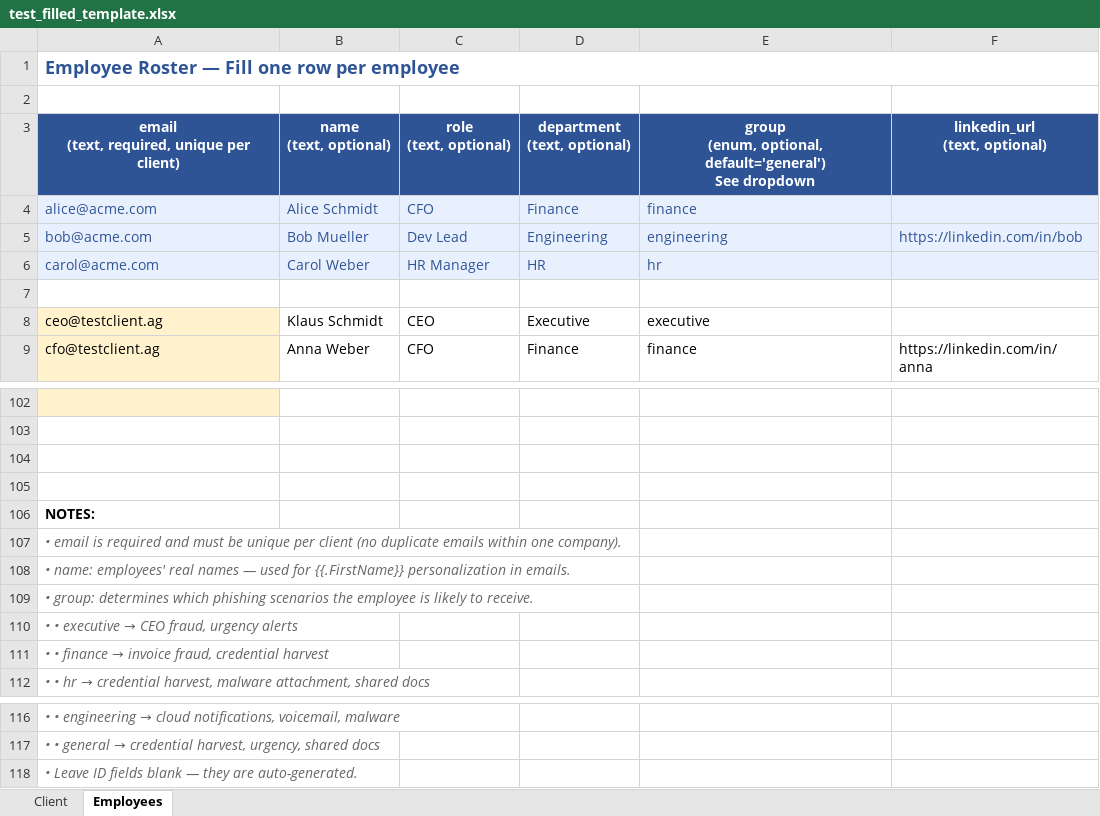
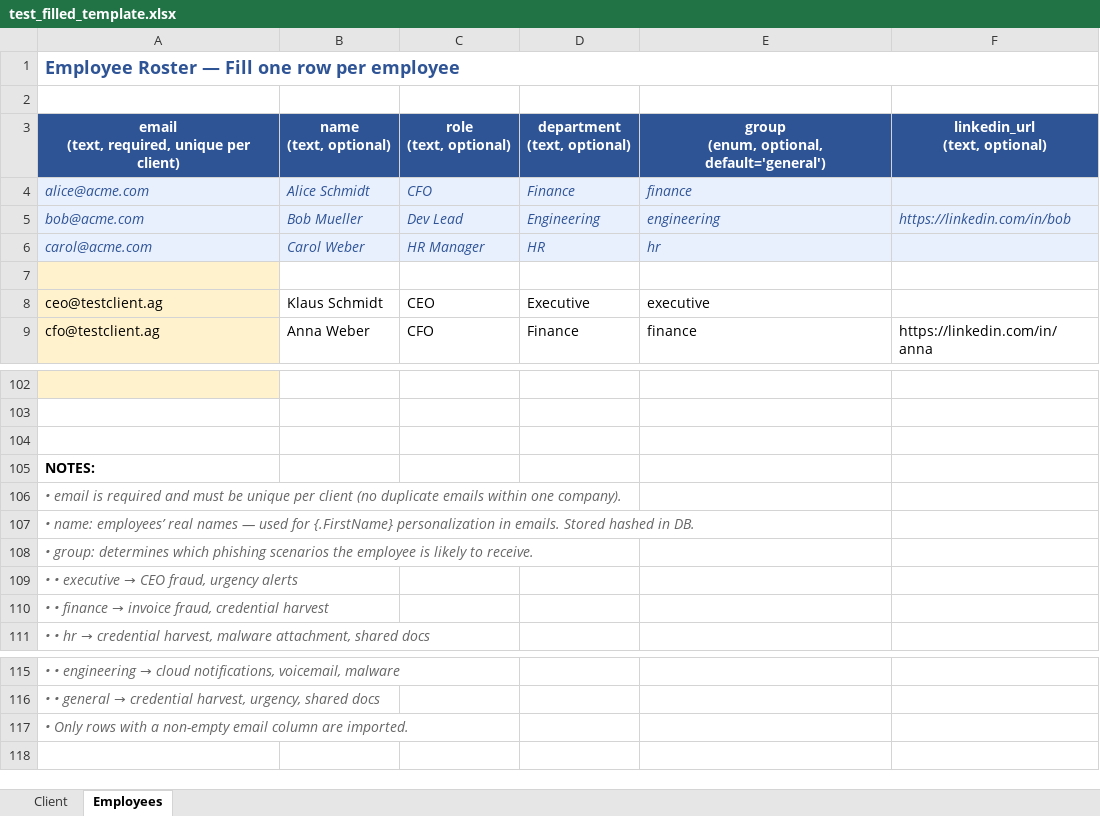
Before and after one commit to rorshopping/Phishing_Prevention2_nonCLI, an Excel workbook: test_filled_template.xlsx, sheet Employees, drawn as a sheet; only a part is shown, gaps mark what is left out; values as stored, in another font and other column widths than the file's, no borders; removed rows and columns are numbered as before the commit, all else as after; ↵ is a line break in a cell; the diff names each change by its address in the sheet, - before the commit and + after, or states it on an @@ line.

```diff
--- a/test_filled_template.xlsx (sheet Employees)
+++ b/test_filled_template.xlsx (sheet Employees)
-E3: …optional, default='general') ↵ See dropdown
+E3: …optional, default='general')
-A4:E4 italic: off
+A4:E4 italic: on
-A5:F5 italic: off
+A5:F5 italic: on
-A6:E6 italic: off
+A6:E6 italic: on
-A7 fill: none
+A7 fill: #FFF2CC
-row 105: (empty)
-A107: • name: employees' real names — used for {{.FirstName}} personalization in emails.
+A107: • name: employees’ real names — used for {.FirstName} personalization in emails. Stored hashed in DB.
-A117: • Leave ID fields blank — they are auto-generated.
+A117: • Only rows with a non-empty email column are imported.
```
Also changed, not shown: sheet Client, 7 other files.
